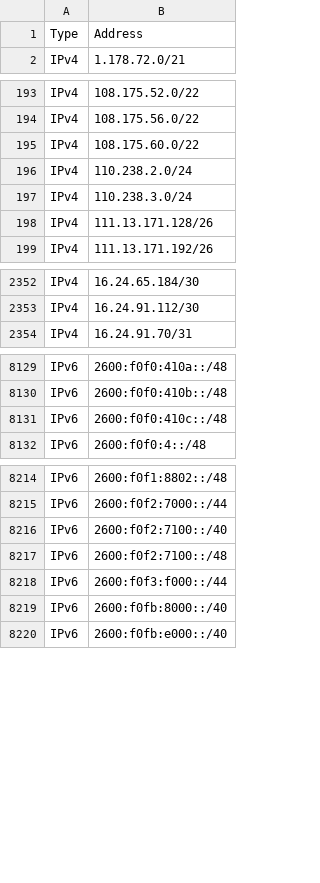
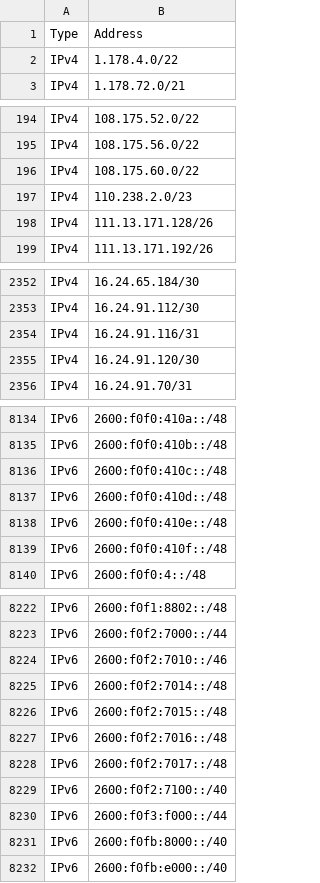
Before and after one commit to disposable/cloud-ip-ranges, a CSV file: csv/aws.csv, drawn as a sheet; only a part is shown, gaps mark what is left out; the diff covers the shown part only.

```diff
--- a/csv/aws.csv
+++ b/csv/aws.csv
@@ -1,2 +1,3 @@
 Type,Address
+IPv4,1.178.4.0/22
 IPv4,1.178.72.0/21
@@ -195,4 +196,3 @@ IPv4,108.175.56.0/22
 IPv4,108.175.60.0/22
-IPv4,110.238.2.0/24
-IPv4,110.238.3.0/24
+IPv4,110.238.2.0/23
 IPv4,111.13.171.128/26
@@ -2353,2 +2353,4 @@ IPv4,16.24.65.184/30
 IPv4,16.24.91.112/30
+IPv4,16.24.91.116/31
+IPv4,16.24.91.120/30
 IPv4,16.24.91.70/31
@@ -8131,2 +8136,5 @@ IPv6,2600:f0f0:410b::/48
 IPv6,2600:f0f0:410c::/48
+IPv6,2600:f0f0:410d::/48
+IPv6,2600:f0f0:410e::/48
+IPv6,2600:f0f0:410f::/48
 IPv6,2600:f0f0:4::/48
@@ -8215,4 +8223,8 @@ IPv6,2600:f0f1:8802::/48
 IPv6,2600:f0f2:7000::/44
+IPv6,2600:f0f2:7010::/46
+IPv6,2600:f0f2:7014::/48
+IPv6,2600:f0f2:7015::/48
+IPv6,2600:f0f2:7016::/48
+IPv6,2600:f0f2:7017::/48
 IPv6,2600:f0f2:7100::/40
-IPv6,2600:f0f2:7100::/48
 IPv6,2600:f0f3:f000::/44
```
Also changed, not shown: 4 added rows and 1 removed row elsewhere in this file, csv/heroku-aws.csv, csv/huawei-cloud.csv, 12 other files.
